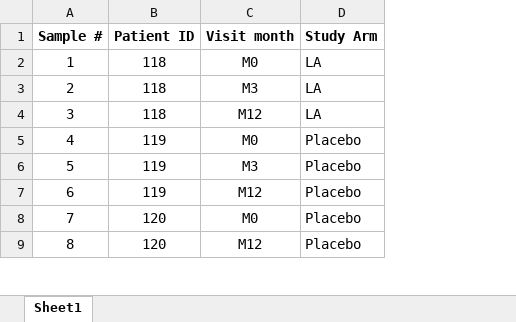
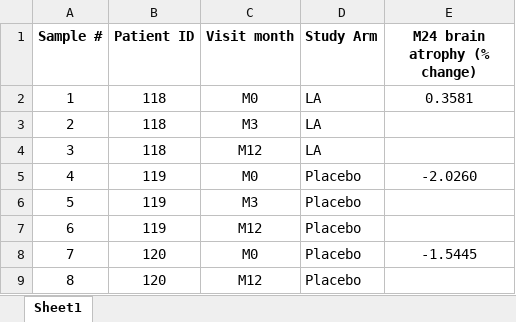
Before and after one commit to benjamin-chan/SpainGlutathioneRatio, an Excel workbook: data/raw/Spain Manifest.xlsx, sheet Sheet1, drawn as a sheet; only a part is shown; values as stored, in another font and other column widths than the file's, no borders; conditional formats not drawn; the diff names each change by its address in the sheet, - before the commit and + after, or states it on an @@ line.

Commit message:
Copy brain atrophy data file from Rebecca

```diff
--- a/data/raw/Spain Manifest.xlsx (sheet Sheet1)
+++ b/data/raw/Spain Manifest.xlsx (sheet Sheet1)
+column E (M24 brain atrophy (% change)), rows 2-8: 0.3581 |  |  | -2.0260 |  |  | -1.5445
```
